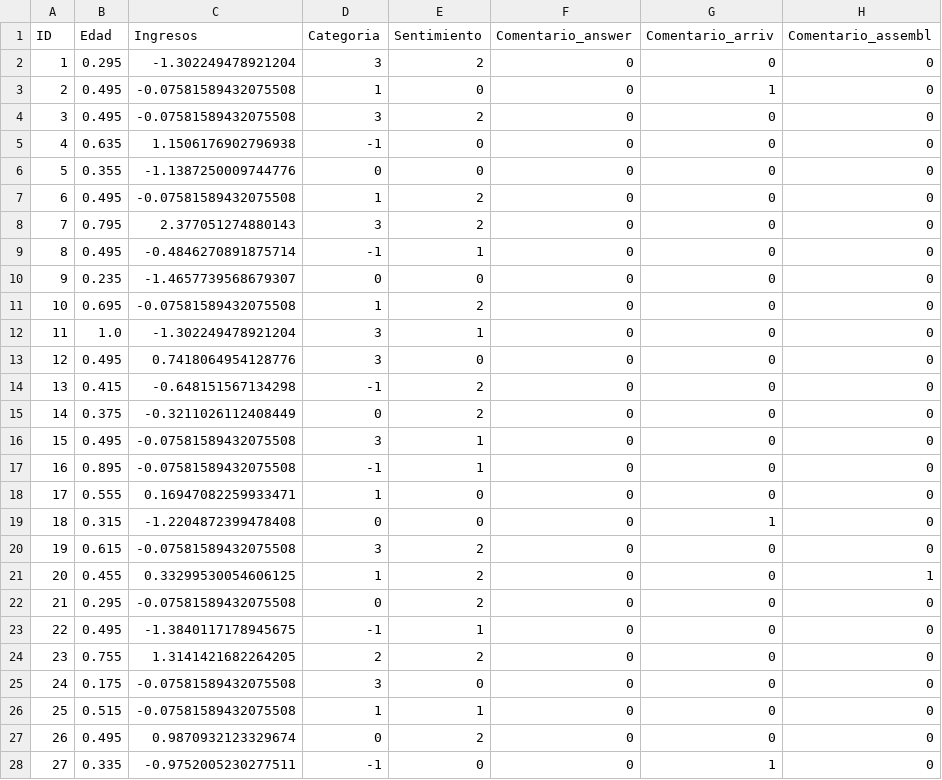
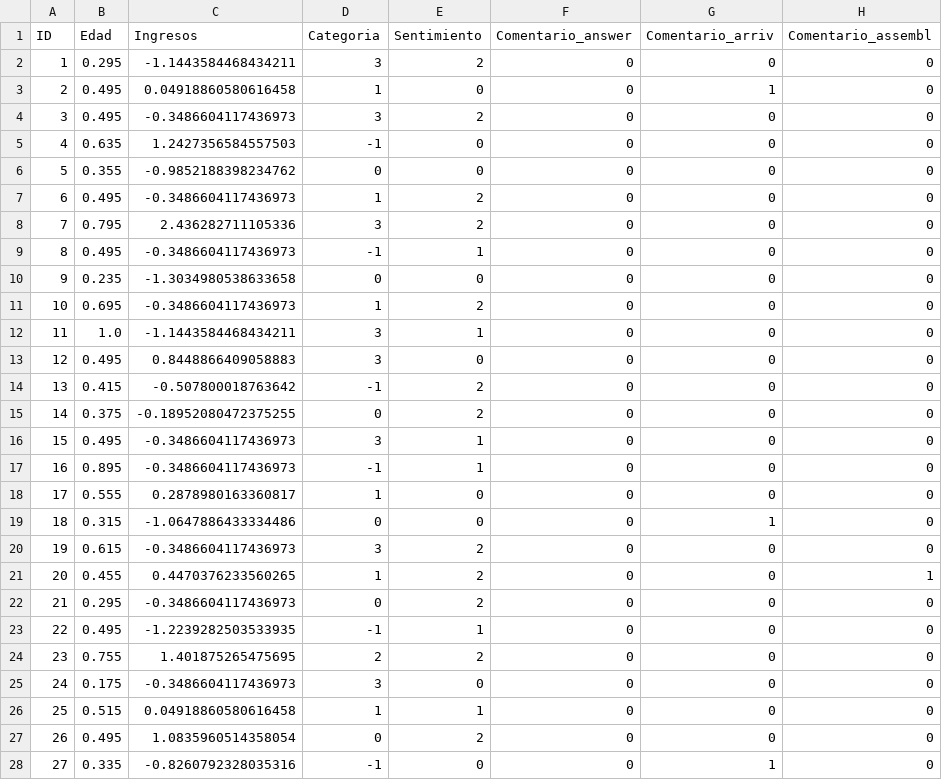
Before and after one commit to marlartate430/SAD_Practica_3, a CSV file: datos_listos_para_modelo.csv, drawn as a sheet; only a part is shown; the diff covers the shown part only; the diff names each change by its address in the sheet, - before the commit and + after, or states it on an @@ line.

```diff
--- a/datos_listos_para_modelo.csv
+++ b/datos_listos_para_modelo.csv
-C2 (Ingresos): -1.302249478921204
+C2 (Ingresos): -1.1443584468434211
-C3 (Ingresos): -0.07581589432075508
+C3 (Ingresos): 0.04918860580616458
-C4 (Ingresos): -0.07581589432075508
+C4 (Ingresos): -0.3486604117436973
-C5 (Ingresos): 1.1506176902796938
+C5 (Ingresos): 1.2427356584557503
-C6 (Ingresos): -1.1387250009744776
+C6 (Ingresos): -0.9852188398234762
-C7 (Ingresos): -0.07581589432075508
+C7 (Ingresos): -0.3486604117436973
-C8 (Ingresos): 2.377051274880143
+C8 (Ingresos): 2.436282711105336
-C9 (Ingresos): -0.4846270891875714
+C9 (Ingresos): -0.3486604117436973
-C10 (Ingresos): -1.4657739568679307
+C10 (Ingresos): -1.3034980538633658
-C11 (Ingresos): -0.07581589432075508
+C11 (Ingresos): -0.3486604117436973
-C12 (Ingresos): -1.302249478921204
+C12 (Ingresos): -1.1443584468434211
-C13 (Ingresos): 0.7418064954128776
+C13 (Ingresos): 0.8448866409058883
-C14 (Ingresos): -0.648151567134298
+C14 (Ingresos): -0.507800018763642
-C15 (Ingresos): -0.3211026112408449
+C15 (Ingresos): -0.18952080472375255
-C16:C17 (Ingresos): -0.07581589432075508
+C16:C17 (Ingresos): -0.3486604117436973
-C18 (Ingresos): 0.16947082259933471
+C18 (Ingresos): 0.2878980163360817
-C19 (Ingresos): -1.2204872399478408
+C19 (Ingresos): -1.0647886433334486
-C20 (Ingresos): -0.07581589432075508
+C20 (Ingresos): -0.3486604117436973
-C21 (Ingresos): 0.33299530054606125
+C21 (Ingresos): 0.4470376233560265
-C22 (Ingresos): -0.07581589432075508
+C22 (Ingresos): -0.3486604117436973
-C23 (Ingresos): -1.3840117178945675
+C23 (Ingresos): -1.2239282503533935
-C24 (Ingresos): 1.3141421682264205
+C24 (Ingresos): 1.401875265475695
-C25 (Ingresos): -0.07581589432075508
+C25 (Ingresos): -0.3486604117436973
-C26 (Ingresos): -0.07581589432075508
+C26 (Ingresos): 0.04918860580616458
-C27 (Ingresos): 0.9870932123329674
+C27 (Ingresos): 1.0835960514358054
-C28 (Ingresos): -0.9752005230277511
+C28 (Ingresos): -0.8260792328035316
```
Also changed, not shown: 28 edited cells elsewhere in this file, 3 other files.
